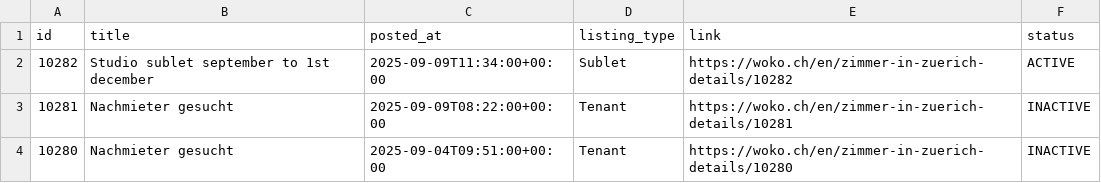
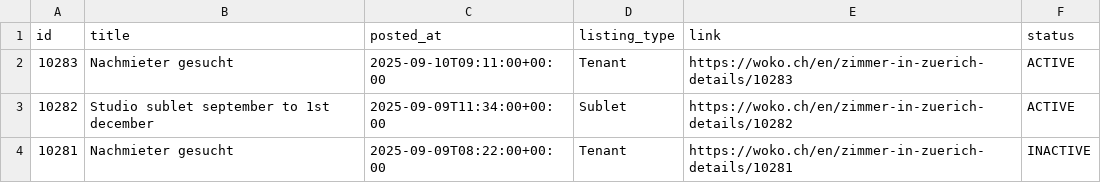
Before and after one commit to kvadityasrivatsa/woko-scraper, a CSV file: data/woko_listings.csv, drawn as a sheet; only a part is shown; the shorter side is filled out with more unchanged rows; the diff names each change by its address in the sheet, - before the commit and + after, or states it on an @@ line.

```diff
--- a/data/woko_listings.csv
+++ b/data/woko_listings.csv
+row 2: 10283 | Nachmieter gesucht | 2025-09-10T09:11:00+00:00 | Tenant | https://woko.ch/en/zimmer-in-zuerich-details/10283 | ACTIVE
```
